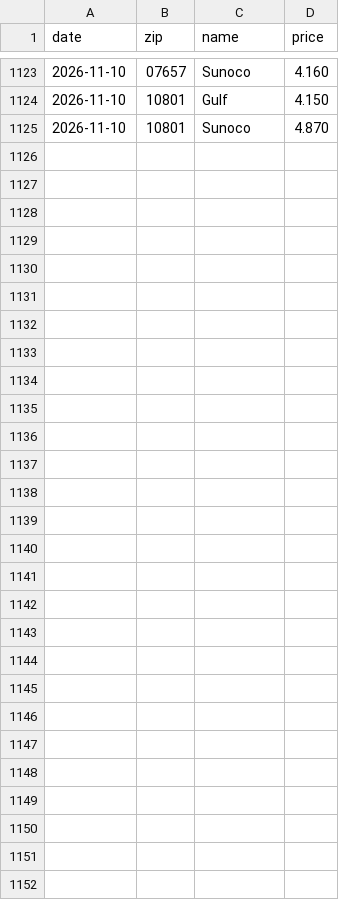
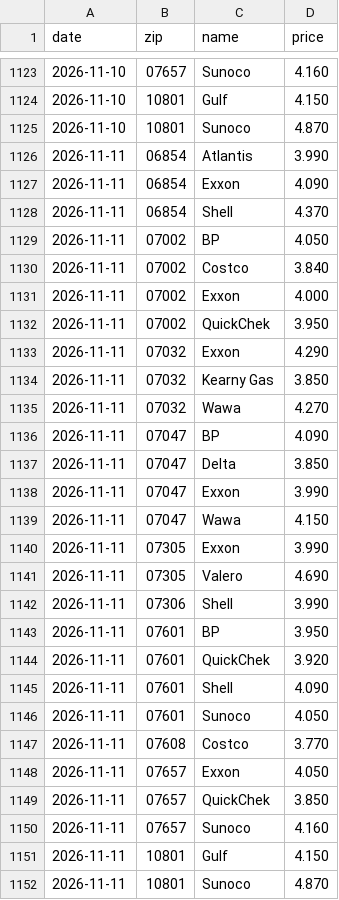
Before and after one commit to dreamerskymaster/costco_fuel_notifier, a CSV file: data/us_station_history.csv, drawn as a sheet; only a part is shown, gaps mark what is left out.

```diff
--- a/data/us_station_history.csv
+++ b/data/us_station_history.csv
@@ -1125 +1125,28 @@ date,zip,name,price
 2026-11-10,10801,Sunoco,4.870
+2026-11-11,06854,Atlantis,3.990
+2026-11-11,06854,Exxon,4.090
+2026-11-11,06854,Shell,4.370
+2026-11-11,07002,BP,4.050
+2026-11-11,07002,Costco,3.840
+2026-11-11,07002,Exxon,4.000
+2026-11-11,07002,QuickChek,3.950
+2026-11-11,07032,Exxon,4.290
+2026-11-11,07032,Kearny Gas,3.850
+2026-11-11,07032,Wawa,4.270
+2026-11-11,07047,BP,4.090
+2026-11-11,07047,Delta,3.850
+2026-11-11,07047,Exxon,3.990
+2026-11-11,07047,Wawa,4.150
+2026-11-11,07305,Exxon,3.990
+2026-11-11,07305,Valero,4.690
+2026-11-11,07306,Shell,3.990
+2026-11-11,07601,BP,3.950
+2026-11-11,07601,QuickChek,3.920
+2026-11-11,07601,Shell,4.090
+2026-11-11,07601,Sunoco,4.050
+2026-11-11,07608,Costco,3.770
+2026-11-11,07657,Exxon,4.050
+2026-11-11,07657,QuickChek,3.850
+2026-11-11,07657,Sunoco,4.160
+2026-11-11,10801,Gulf,4.150
+2026-11-11,10801,Sunoco,4.870
```
Also changed, not shown: data/predictions.csv, 2 other files.
